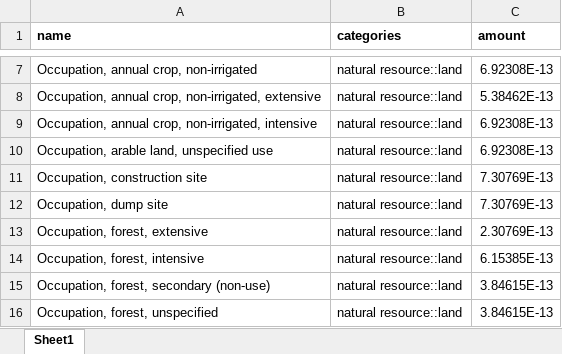
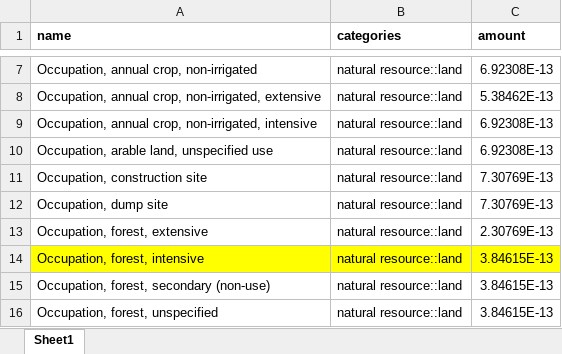
Before and after one commit to vtulus/AESAmethods, an Excel workbook: src/aesa_pbs/data/aesa_ChangeBiosphereIntegrity_FunctionalDiversity_Hierarchist.xlsx, sheet Sheet1, drawn as a sheet; only a part is shown, gaps mark what is left out; values as stored, in another font and other column widths than the file's, no borders; the diff names each change by its address in the sheet, - before the commit and + after, or states it on an @@ line.

Commit message:
Change CF `Occupation, forest, intesive` from 6.15385E-13 to 3.84615E-13
During matching process (simapro vs bw flows), two alternatives in simapro were matched against one flow in bw, that is:
In Simapro:
- Occupation, forest, intensive, normal = 0.5
- Occupation, forest, intensive, short-cycle = 0.8
In bw:
- Occupation, forest, intensive
Initially I selected 0.8 (precautionary principle), but now, to check if this is the reason of differences, I select 0.5.

```diff
--- a/src/aesa_pbs/data/aesa_ChangeBiosphereIntegrity_FunctionalDiversity_Hierarchist.xlsx (sheet Sheet1)
+++ b/src/aesa_pbs/data/aesa_ChangeBiosphereIntegrity_FunctionalDiversity_Hierarchist.xlsx (sheet Sheet1)
-A14:C14 fill: none
+A14:C14 fill: #FFFF00
-C14 (amount): 6.15385E-13
+C14 (amount): 3.84615E-13
```
